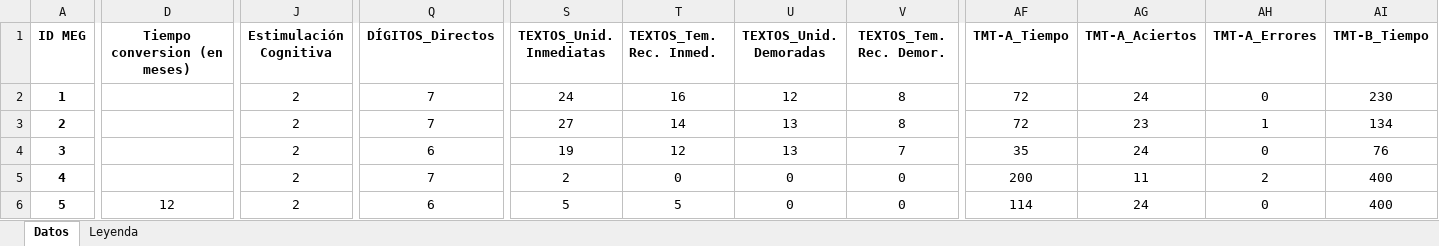
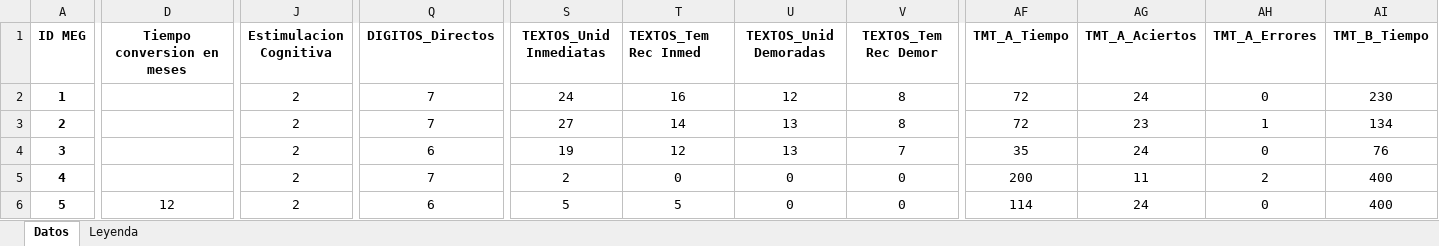
Before and after one commit to crisglav/megtusalen_validation2026, an Excel workbook: data/source_data/Base de Datos Proyecto NEMOS para MEGTUSALEN 18.03.26.xlsx, sheet Datos, drawn as a sheet; only a part is shown, gaps mark what is left out; values as stored, in another font and other column widths than the file's, no borders; the diff covers the shown part only; the diff names each change by its address in the sheet, - before the commit and + after, or states it on an @@ line.

```diff
--- a/data/source_data/Base de Datos Proyecto NEMOS para MEGTUSALEN 18.03.26.xlsx (sheet Datos)
+++ b/data/source_data/Base de Datos Proyecto NEMOS para MEGTUSALEN 18.03.26.xlsx (sheet Datos)
-D1: Tiempo conversion (en meses)
+D1: Tiempo conversion en meses
-J1: Estimulación Cognitiva
+J1: Estimulacion Cognitiva
-Q1: DÍGITOS_Directos
+Q1: DIGITOS_Directos
-S1: TEXTOS_Unid. Inmediatas
+S1: TEXTOS_Unid Inmediatas
-T1: TEXTOS_Tem. Rec. Inmed.
+T1: TEXTOS_Tem Rec Inmed
-U1: TEXTOS_Unid. Demoradas
+U1: TEXTOS_Unid Demoradas
-V1: TEXTOS_Tem. Rec. Demor.
+V1: TEXTOS_Tem Rec Demor
-AF1: TMT-A_Tiempo
+AF1: TMT_A_Tiempo
-AG1: TMT-A_Aciertos
+AG1: TMT_A_Aciertos
-AH1: TMT-A_Errores
+AH1: TMT_A_Errores
-AI1: TMT-B_Tiempo
+AI1: TMT_B_Tiempo
```
Also changed, not shown: 5 edited cells elsewhere in this sheet, 42 other files.
